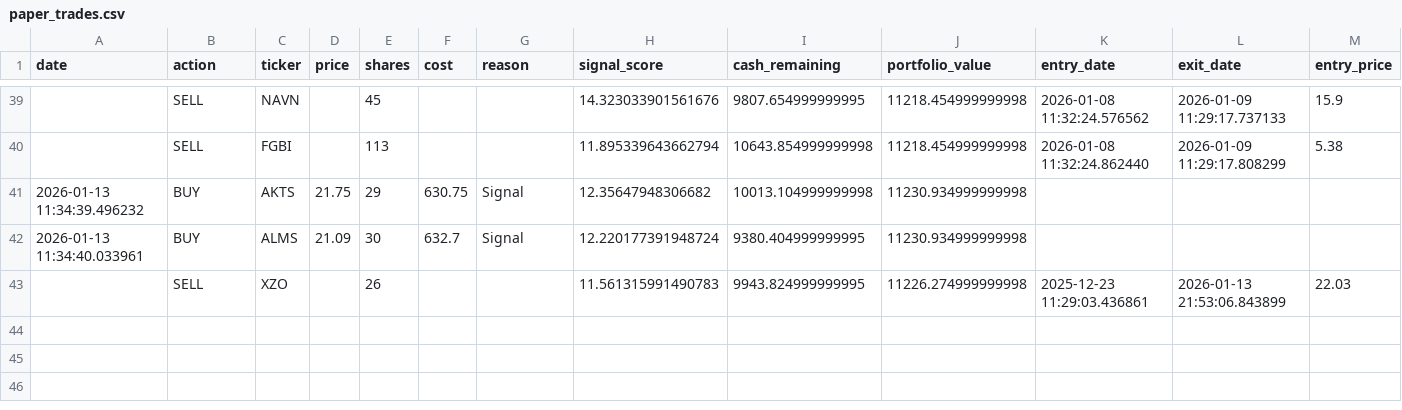
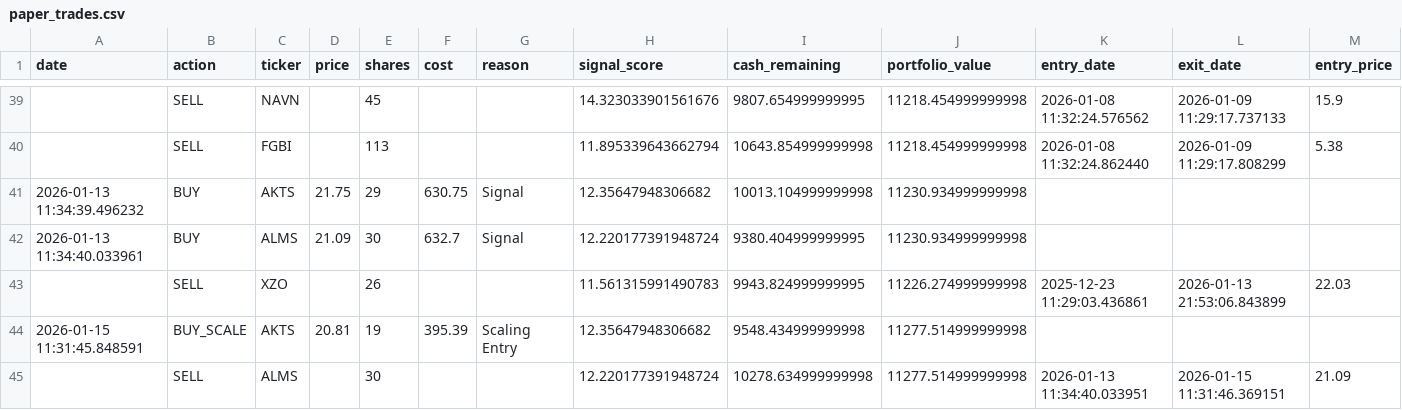
Before and after one commit to Samie-mirghani/insider-cluster-watch, a CSV file: data/paper_trades.csv, drawn as a sheet; only a part is shown, gaps mark what is left out; rows hold the shown columns only; the diff names each change by its address in the sheet, - before the commit and + after, or states it on an @@ line.

```diff
--- a/data/paper_trades.csv
+++ b/data/paper_trades.csv
+row 44: 2026-01-15 11:31:45.848591 | BUY_SCALE | AKTS | 20.81 | 19 | 395.39 | Scaling Entry | 12.35647948306682 | 9548.434999999998 | 11277.514999999998
+row 45:  | SELL | ALMS |  | 30 |  |  | 12.220177391948724 | 10278.634999999998 | 11277.514999999998 | 2026-01-13 11:34:40.033951 | 2026-01-15 11:31:46.369151 | 21.09
```
Also changed, not shown: 10 other files.
